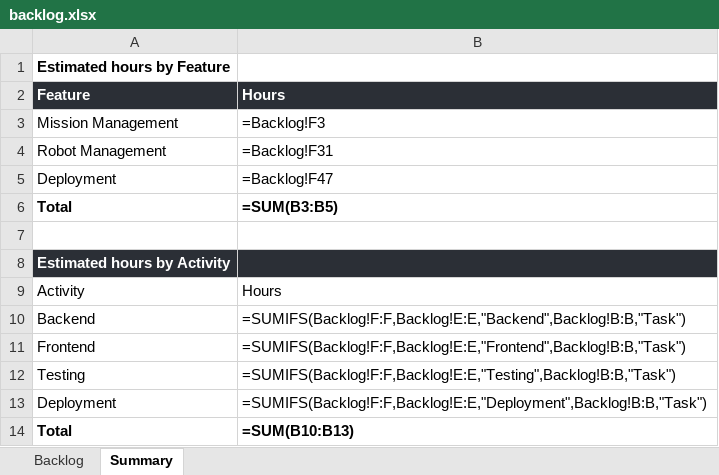
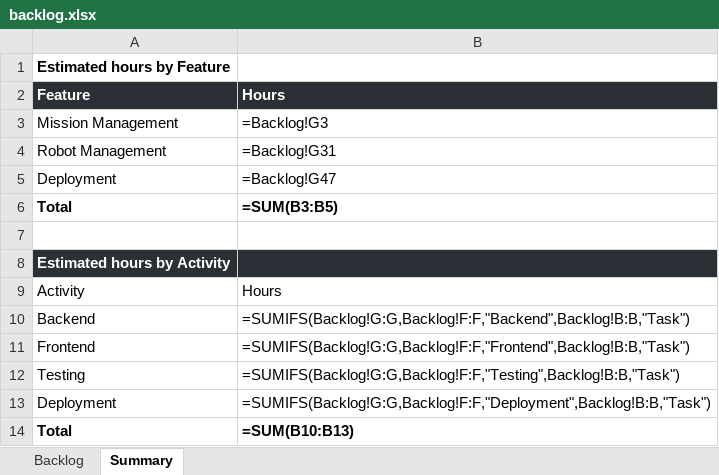
Before and after one commit to FEI-thridos/ITS, an Excel workbook: backlog/backlog.xlsx, sheet Summary, drawn as a sheet; values as stored, in another font and other column widths than the file's, no borders; formulas without a stored value are shown as written; the diff names each change by its address in the sheet, - before the commit and + after, or states it on an @@ line.

```diff
--- a/backlog/backlog.xlsx (sheet Summary)
+++ b/backlog/backlog.xlsx (sheet Summary)
-B3: =Backlog!F3
+B3: =Backlog!G3
-B4: =Backlog!F31
+B4: =Backlog!G31
-B5: =Backlog!F47
+B5: =Backlog!G47
-B10: =SUMIFS(Backlog!F:F,Backlog!E:E,"Backend",Backlog!B:B,"Task")
+B10: =SUMIFS(Backlog!G:G,Backlog!F:F,"Backend",Backlog!B:B,"Task")
-B11: =SUMIFS(Backlog!F:F,Backlog!E:E,"Frontend",Backlog!B:B,"Task")
+B11: =SUMIFS(Backlog!G:G,Backlog!F:F,"Frontend",Backlog!B:B,"Task")
-B12: =SUMIFS(Backlog!F:F,Backlog!E:E,"Testing",Backlog!B:B,"Task")
+B12: =SUMIFS(Backlog!G:G,Backlog!F:F,"Testing",Backlog!B:B,"Task")
-B13: =SUMIFS(Backlog!F:F,Backlog!E:E,"Deployment",Backlog!B:B,"Task")
+B13: =SUMIFS(Backlog!G:G,Backlog!F:F,"Deployment",Backlog!B:B,"Task")
```
Also changed, not shown: sheet Backlog, 5 other files.
